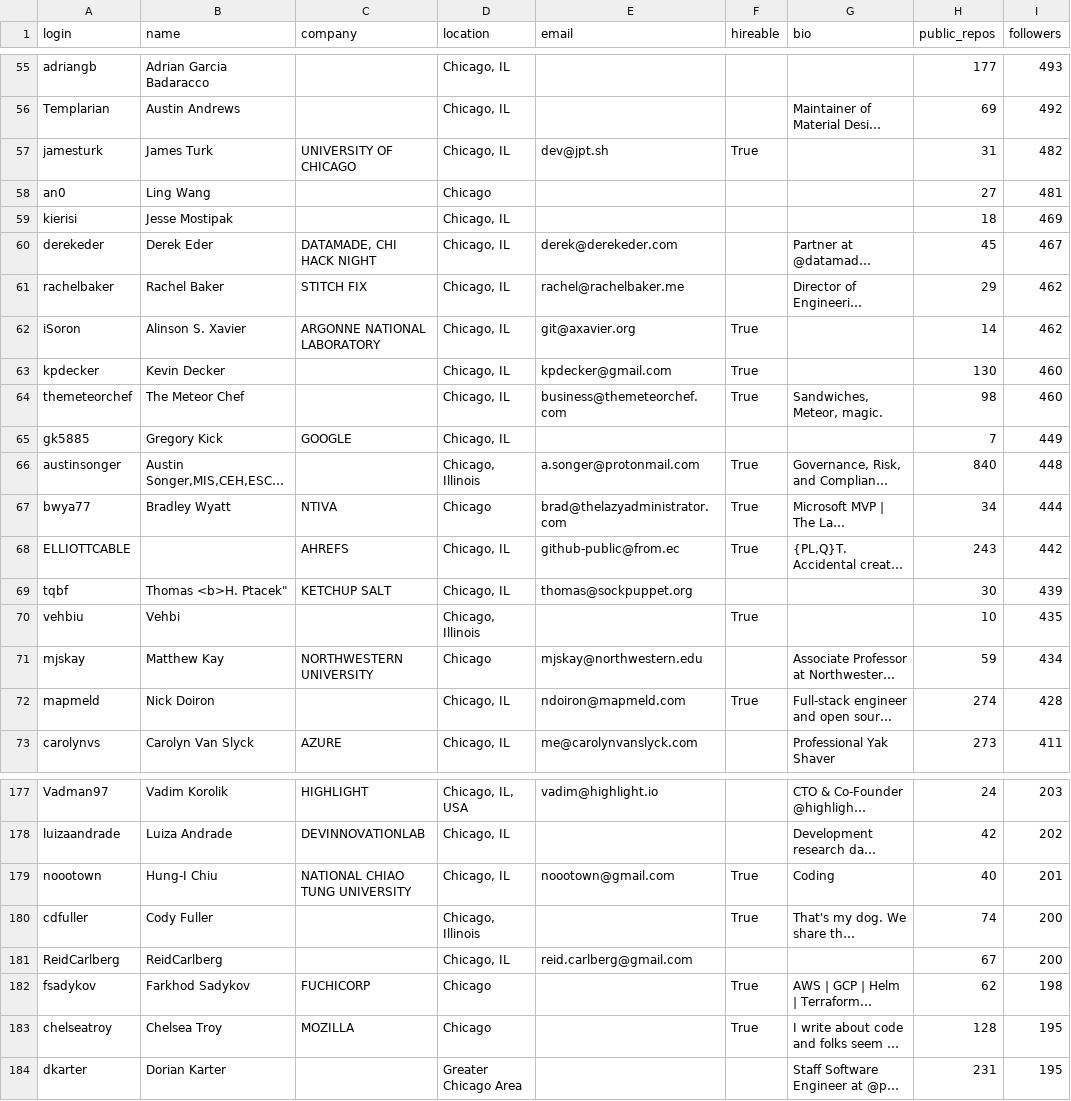
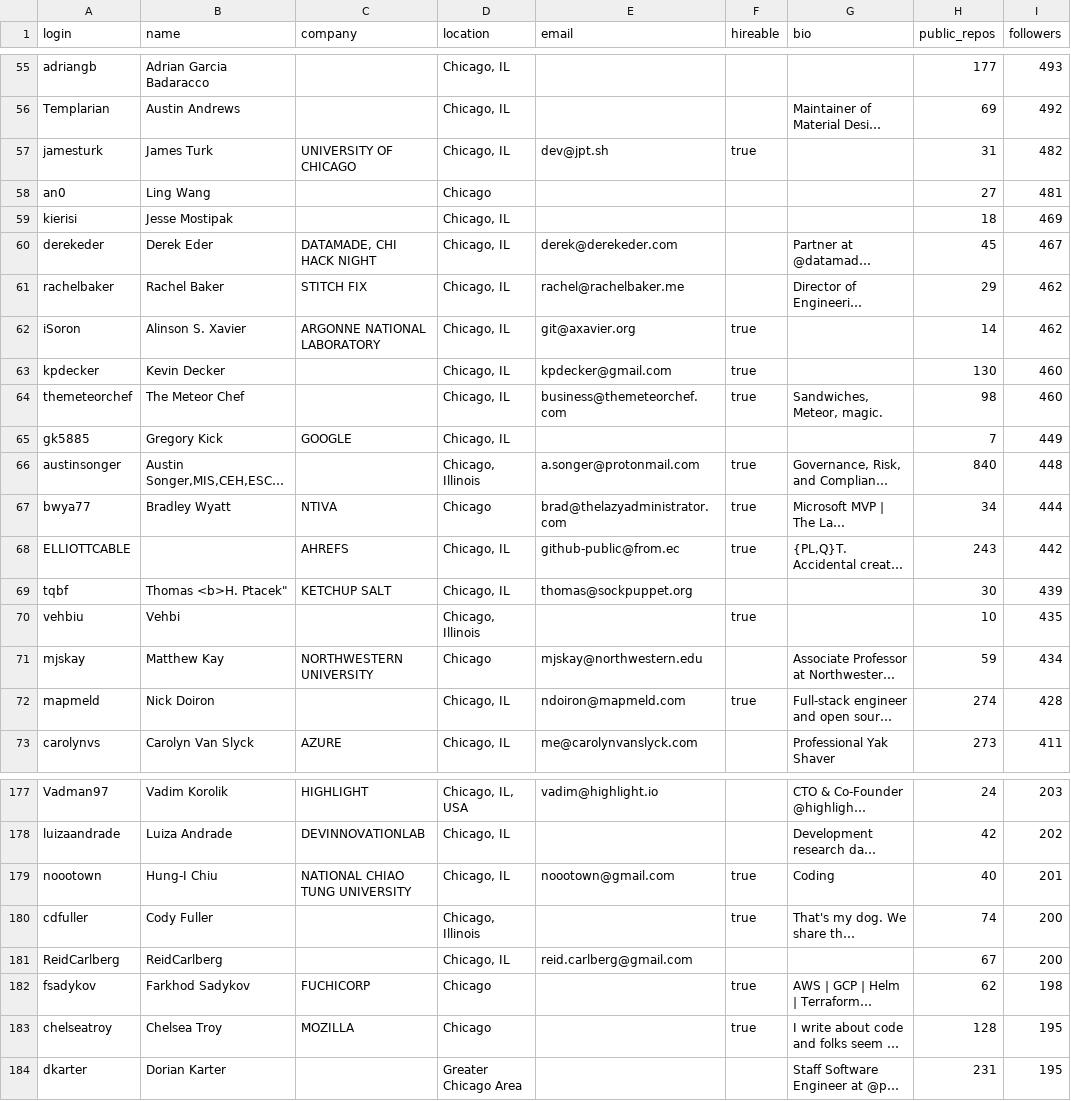
Before and after one commit to rishikarai23/TDS-PROJECT, a CSV file: users.csv, drawn as a sheet; only a part is shown, gaps mark what is left out; long unchanged cells end in …; the diff covers the shown part only; the diff names each change by its address in the sheet, - before the commit and + after, or states it on an @@ line.

```diff
--- a/users.csv
+++ b/users.csv
-F57 (hireable): True
+F57 (hireable): true
-F62:F64 (hireable): True
+F62:F64 (hireable): true
-F66:F68 (hireable): True
+F66:F68 (hireable): true
-F70 (hireable): True
+F70 (hireable): true
-F72 (hireable): True
+F72 (hireable): true
-F179:F180 (hireable): True
+F179:F180 (hireable): true
-F182:F183 (hireable): True
+F182:F183 (hireable): true
```
Also changed, not shown: 81 edited cells elsewhere in this file.
